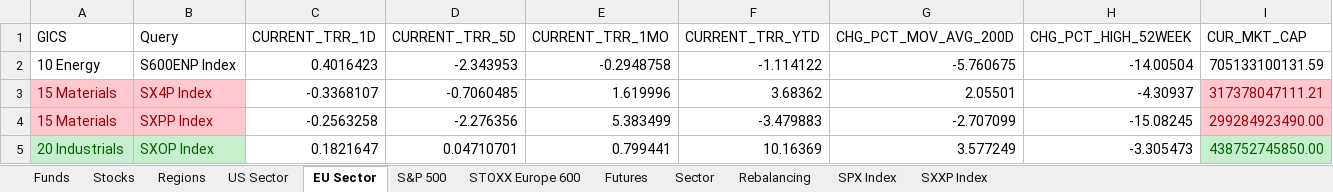
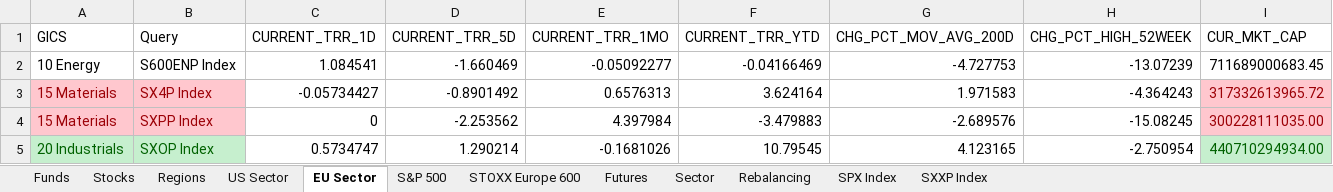
Before and after one commit to ssymhoven/drawdown-rsik, an Excel workbook: data.xlsx, sheet EU Sector, drawn as a sheet; only a part is shown; values as stored, in another font and other column widths than the file's, no borders; the diff covers the shown part only; the diff names each change by its address in the sheet, - before the commit and + after, or states it on an @@ line.

```diff
--- a/data.xlsx (sheet EU Sector)
+++ b/data.xlsx (sheet EU Sector)
-C2 (CURRENT_TRR_1D): 0.4016423
+C2 (CURRENT_TRR_1D): 1.084541
-D2 (CURRENT_TRR_5D): -2.343953
+D2 (CURRENT_TRR_5D): -1.660469
-E2 (CURRENT_TRR_1MO): -0.2948758
+E2 (CURRENT_TRR_1MO): -0.05092277
-F2 (CURRENT_TRR_YTD): -1.114122
+F2 (CURRENT_TRR_YTD): -0.04166469
-G2 (CHG_PCT_MOV_AVG_200D): -5.760675
+G2 (CHG_PCT_MOV_AVG_200D): -4.727753
-H2 (CHG_PCT_HIGH_52WEEK): -14.00504
+H2 (CHG_PCT_HIGH_52WEEK): -13.07239
-I2 (CUR_MKT_CAP): 705133100131.59
+I2 (CUR_MKT_CAP): 711689000683.45
-C3 (CURRENT_TRR_1D): -0.3368107
+C3 (CURRENT_TRR_1D): -0.05734427
-D3 (CURRENT_TRR_5D): -0.7060485
+D3 (CURRENT_TRR_5D): -0.8901492
-E3 (CURRENT_TRR_1MO): 1.619996
+E3 (CURRENT_TRR_1MO): 0.6576313
-F3 (CURRENT_TRR_YTD): 3.68362
+F3 (CURRENT_TRR_YTD): 3.624164
-G3 (CHG_PCT_MOV_AVG_200D): 2.05501
+G3 (CHG_PCT_MOV_AVG_200D): 1.971583
-H3 (CHG_PCT_HIGH_52WEEK): -4.30937
+H3 (CHG_PCT_HIGH_52WEEK): -4.364243
-I3 (CUR_MKT_CAP): 317378047111.21
+I3 (CUR_MKT_CAP): 317332613965.72
-C4 (CURRENT_TRR_1D): -0.2563258
+C4 (CURRENT_TRR_1D): 0
-D4 (CURRENT_TRR_5D): -2.276356
+D4 (CURRENT_TRR_5D): -2.253562
-E4 (CURRENT_TRR_1MO): 5.383499
+E4 (CURRENT_TRR_1MO): 4.397984
-G4 (CHG_PCT_MOV_AVG_200D): -2.707099
+G4 (CHG_PCT_MOV_AVG_200D): -2.689576
-I4 (CUR_MKT_CAP): 299284923490.00
+I4 (CUR_MKT_CAP): 300228111035.00
-C5 (CURRENT_TRR_1D): 0.1821647
+C5 (CURRENT_TRR_1D): 0.5734747
-D5 (CURRENT_TRR_5D): 0.04710701
+D5 (CURRENT_TRR_5D): 1.290214
-E5 (CURRENT_TRR_1MO): 0.799441
+E5 (CURRENT_TRR_1MO): -0.1681026
-F5 (CURRENT_TRR_YTD): 10.16369
+F5 (CURRENT_TRR_YTD): 10.79545
-G5 (CHG_PCT_MOV_AVG_200D): 3.577249
+G5 (CHG_PCT_MOV_AVG_200D): 4.123165
-H5 (CHG_PCT_HIGH_52WEEK): -3.305473
+H5 (CHG_PCT_HIGH_52WEEK): -2.750954
-I5 (CUR_MKT_CAP): 438752745850.00
+I5 (CUR_MKT_CAP): 440710294934.00
```
Also changed, not shown: 119 edited cells elsewhere in this sheet, sheet STOXX Europe 600, sheet S&P 500, sheet Stocks, sheet Funds, sheet SXXP Index, sheet SPX Index, 4 more sheets, formulas that keep their value, 31 other files.
